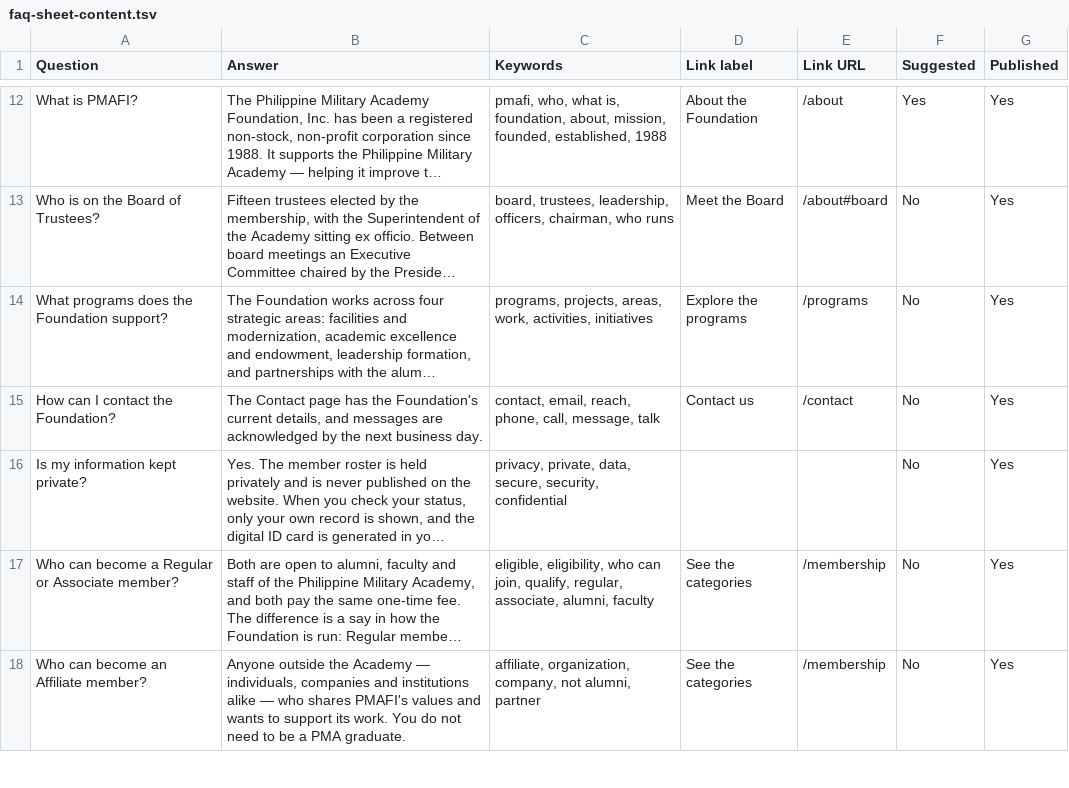
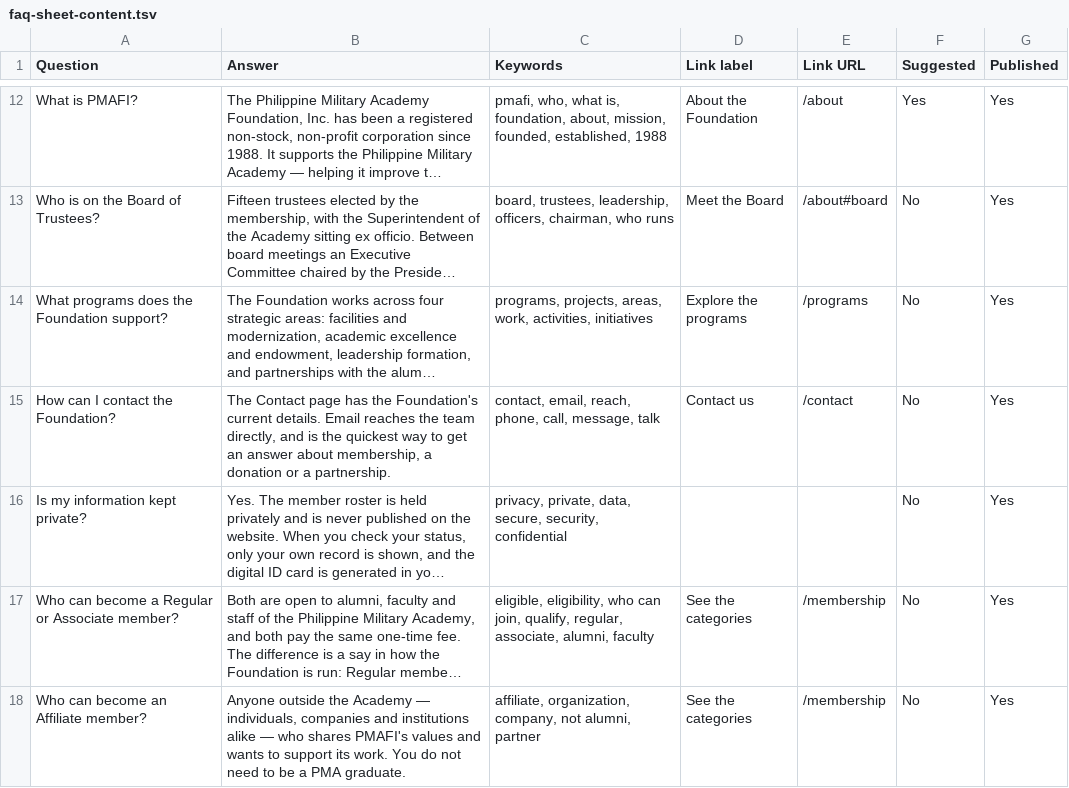
Before and after one commit to 234ekel234/sample_website1, a TSV file: references/faq-sheet-content.tsv, drawn as a sheet; only a part is shown, gaps mark what is left out; long unchanged cells end in …; the diff names each change by its address in the sheet, - before the commit and + after, or states it on an @@ line.

```diff
--- a/references/faq-sheet-content.tsv
+++ b/references/faq-sheet-content.tsv
-B15 (Answer): …Foundation's current details, and messages are acknowledged by the next business day.
+B15 (Answer): …Foundation's current details. Email reaches the team directly, and is the quickest way to get an answer about membership, a donation or a partnership.
```
Also changed, not shown: 3 other files.
